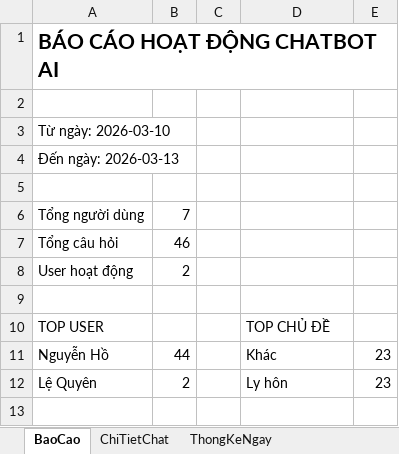
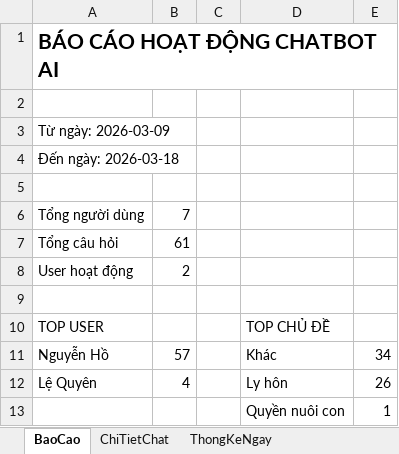
Before and after one commit to nguyenho17/chatbot-phap-luat-hngd, an Excel workbook: backend/bao_cao_chatbot.xlsx, sheet BaoCao, drawn as a sheet; values as stored, in another font and other column widths than the file's, no borders; charts and pictures not drawn; the diff names each change by its address in the sheet, - before the commit and + after, or states it on an @@ line.

```diff
--- a/backend/bao_cao_chatbot.xlsx (sheet BaoCao)
+++ b/backend/bao_cao_chatbot.xlsx (sheet BaoCao)
-A3: Từ ngày: 2026-03-10
+A3: Từ ngày: 2026-03-09
-A4: Đến ngày: 2026-03-13
+A4: Đến ngày: 2026-03-18
-B7: 46
+B7: 61
-B11: 44
+B11: 57
-E11: 23
+E11: 34
-B12: 2
+B12: 4
-E12: 23
+E12: 26
+row 13:  |  |  | Quyền nuôi con | 1
```
Also changed, not shown: sheet ChiTietChat, sheet ThongKeNgay, charts or pictures, 17 other files.
